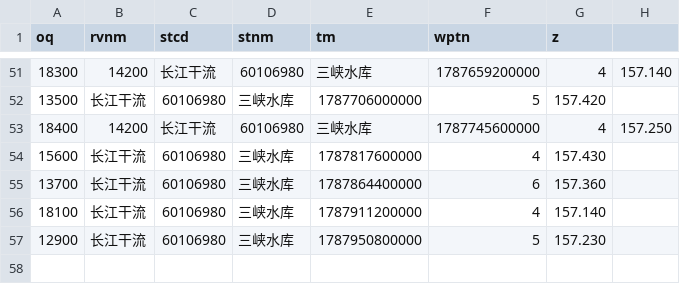
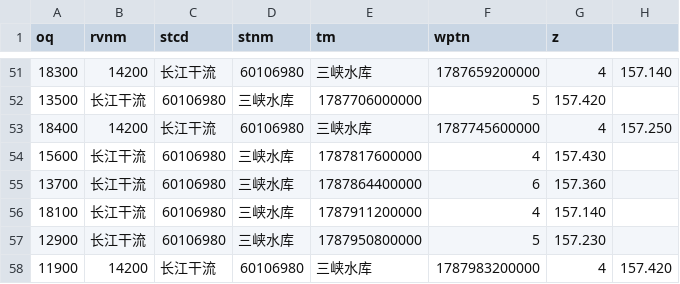
Before and after one commit to cadier-zhou/LongRiver, a CSV file: data/2026-08/长江干流_三峡水库.csv, drawn as a sheet; only a part is shown, gaps mark what is left out; the diff names each change by its address in the sheet, - before the commit and + after, or states it on an @@ line.

```diff
--- a/data/2026-08/长江干流_三峡水库.csv
+++ b/data/2026-08/长江干流_三峡水库.csv
+row 58: 11900 | 14200 | 长江干流 | 60106980 | 三峡水库 | 1787983200000 | 4 | 157.420
```
Also changed, not shown: data/2026-08/汉江_丹江口水库.csv, data/2026-08/洞庭湖湖口_七里山.csv, 12 other files.
